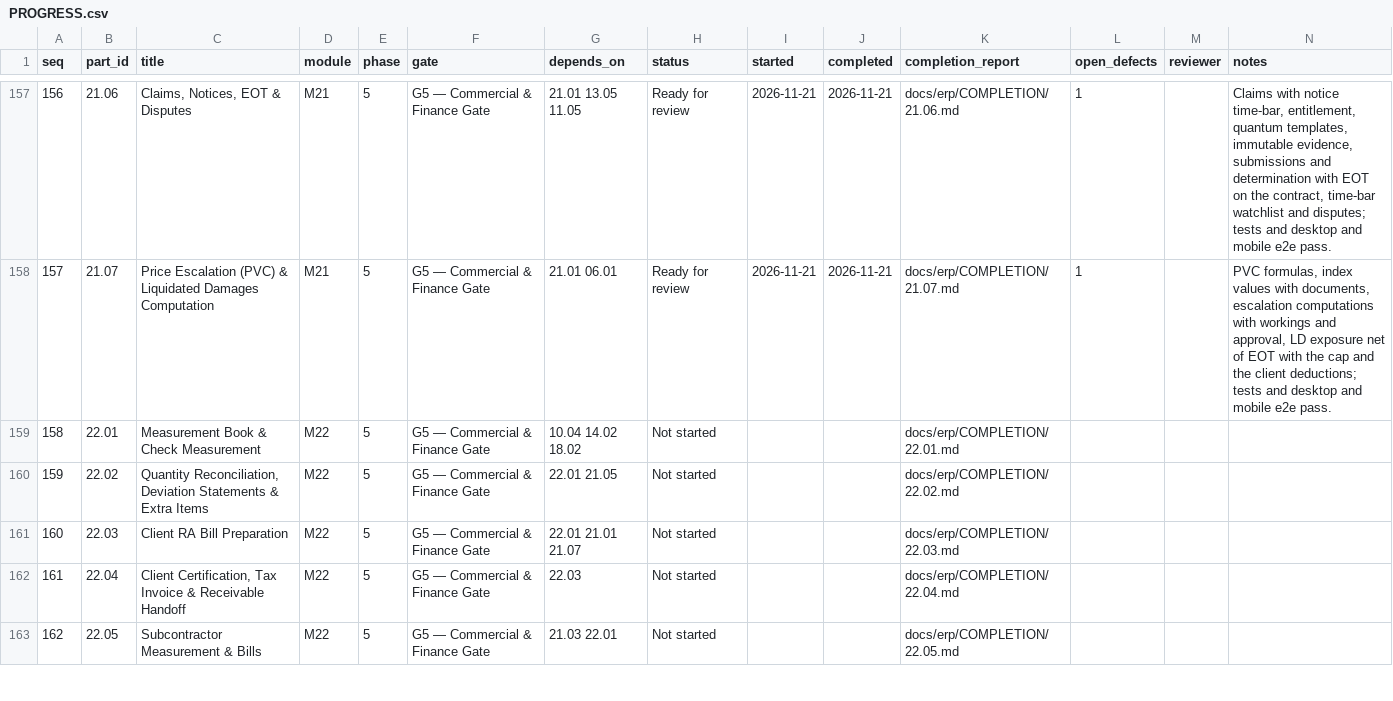
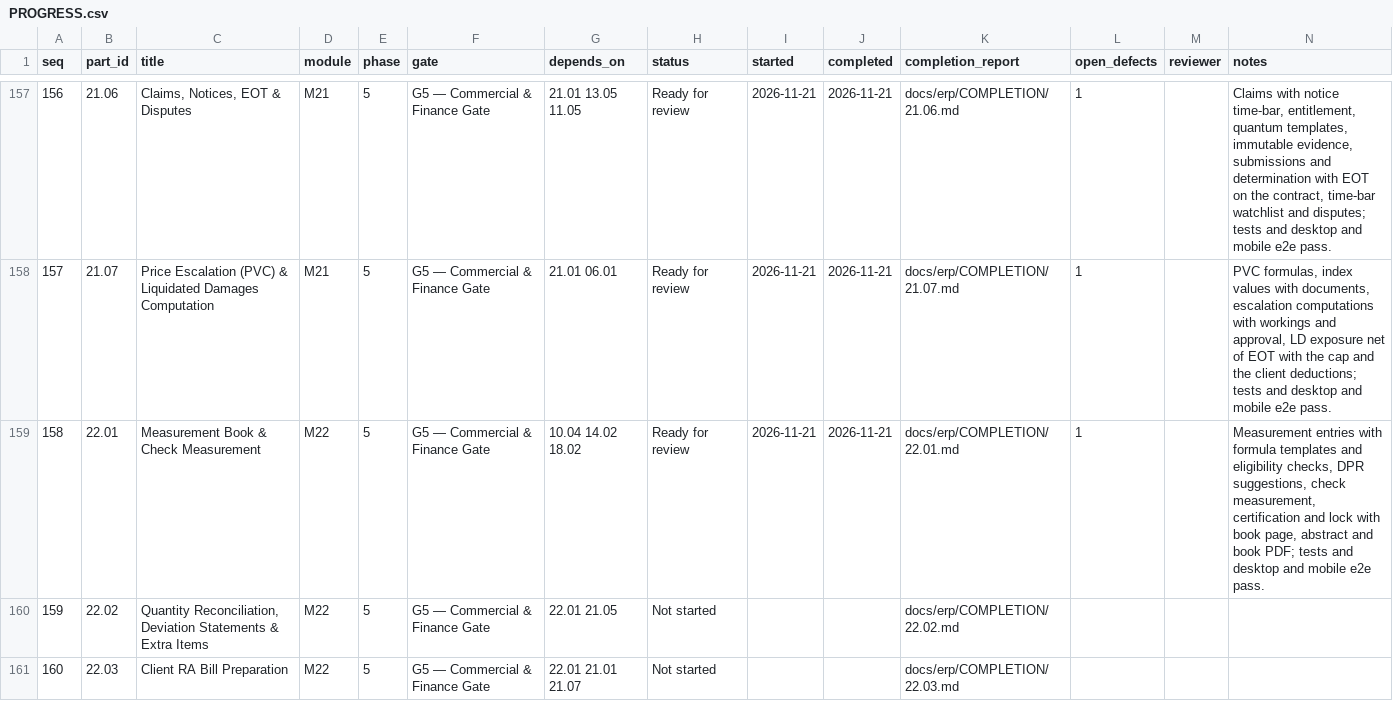
Before and after one commit to sahaainfra/ERP_SAP-CLS, a CSV file: docs/erp/PROGRESS.csv, drawn as a sheet; only a part is shown, gaps mark what is left out; the shorter side is filled out with more unchanged rows.

```diff
--- a/docs/erp/PROGRESS.csv
+++ b/docs/erp/PROGRESS.csv
@@ -158,3 +158,3 @@ seq,part_id,title,module,phase,gate,depends_on,status,started,completed,completi
 157,21.07,Price Escalation (PVC) & Liquidated Damages Computation,M21,5,G5 — Commercial & Finance Gate,21.01 06.01,Ready for review,2026-11-21,2026-11-21,docs/erp/COMPLETION/21.07.md,1,,"PVC formulas, index values with documents, escalation computations with workings and approval, LD exposure net of EOT with the cap and the client deductions; tests and desktop and mobile e2e pass."
-158,22.01,Measurement Book & Check Measurement,M22,5,G5 — Commercial & Finance Gate,10.04 14.02 18.02,Not started,,,docs/erp/COMPLETION/22.01.md,,,
+158,22.01,Measurement Book & Check Measurement,M22,5,G5 — Commercial & Finance Gate,10.04 14.02 18.02,Ready for review,2026-11-21,2026-11-21,docs/erp/COMPLETION/22.01.md,1,,"Measurement entries with formula templates and eligibility checks, DPR suggestions, check measurement, certification and lock with book page, abstract and book PDF; tests and desktop and mobile e2e pass."
 159,22.02,"Quantity Reconciliation, Deviation Statements & Extra Items",M22,5,G5 — Commercial & Finance Gate,22.01 21.05,Not started,,,docs/erp/COMPLETION/22.02.md,,,
```
Also changed, not shown: 30 other files.
